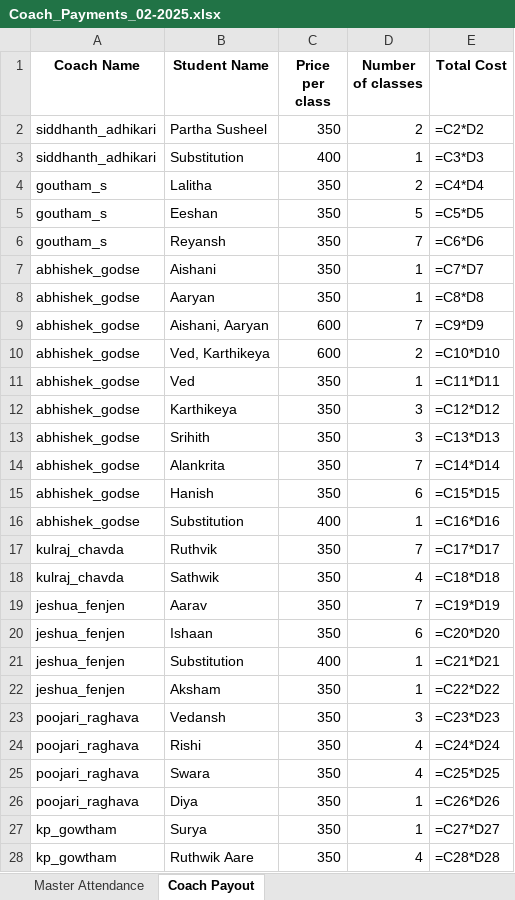
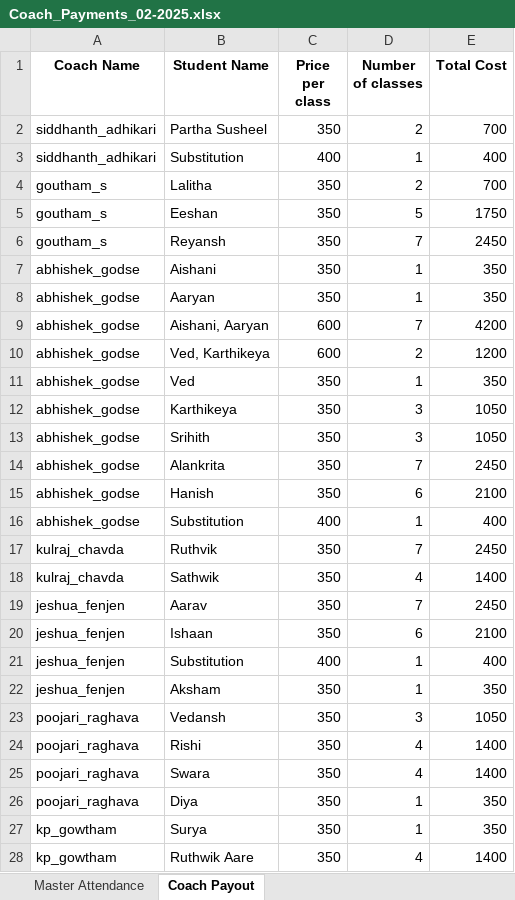
Before and after one commit to madhav-poojari/BRS-attendance-processing, an Excel workbook: Coach_Payments_02-2025.xlsx, sheet Coach Payout, drawn as a sheet; only a part is shown; values as stored, in another font and other column widths than the file's, no borders; formulas without a stored value are shown as written; the diff covers the shown part only; the diff names each change by its address in the sheet, - before the commit and + after, or states it on an @@ line.

Commit message:
app-script for sheet extraction

```diff
--- a/Coach_Payments_02-2025.xlsx (sheet Coach Payout)
+++ b/Coach_Payments_02-2025.xlsx (sheet Coach Payout)
-E2 (Total Cost): =C2*D2
+E2 (Total Cost): 700
-E3 (Total Cost): =C3*D3
+E3 (Total Cost): 400
-E4 (Total Cost): =C4*D4
+E4 (Total Cost): 700
-E5 (Total Cost): =C5*D5
+E5 (Total Cost): 1750
-E6 (Total Cost): =C6*D6
+E6 (Total Cost): 2450
-E7 (Total Cost): =C7*D7
+E7 (Total Cost): 350
-E8 (Total Cost): =C8*D8
+E8 (Total Cost): 350
-E9 (Total Cost): =C9*D9
+E9 (Total Cost): 4200
-E10 (Total Cost): =C10*D10
+E10 (Total Cost): 1200
-E11 (Total Cost): =C11*D11
+E11 (Total Cost): 350
-E12 (Total Cost): =C12*D12
+E12 (Total Cost): 1050
-E13 (Total Cost): =C13*D13
+E13 (Total Cost): 1050
-E14 (Total Cost): =C14*D14
+E14 (Total Cost): 2450
-E15 (Total Cost): =C15*D15
+E15 (Total Cost): 2100
-E16 (Total Cost): =C16*D16
+E16 (Total Cost): 400
-E17 (Total Cost): =C17*D17
+E17 (Total Cost): 2450
-E18 (Total Cost): =C18*D18
+E18 (Total Cost): 1400
-E19 (Total Cost): =C19*D19
+E19 (Total Cost): 2450
-E20 (Total Cost): =C20*D20
+E20 (Total Cost): 2100
-E21 (Total Cost): =C21*D21
+E21 (Total Cost): 400
-E22 (Total Cost): =C22*D22
+E22 (Total Cost): 350
-E23 (Total Cost): =C23*D23
+E23 (Total Cost): 1050
-E24 (Total Cost): =C24*D24
+E24 (Total Cost): 1400
-E25 (Total Cost): =C25*D25
+E25 (Total Cost): 1400
-E26 (Total Cost): =C26*D26
+E26 (Total Cost): 350
-E27 (Total Cost): =C27*D27
+E27 (Total Cost): 350
-E28 (Total Cost): =C28*D28
+E28 (Total Cost): 1400
```
Also changed, not shown: 1 added row and 14 edited cells elsewhere in this sheet, 1 other file.
